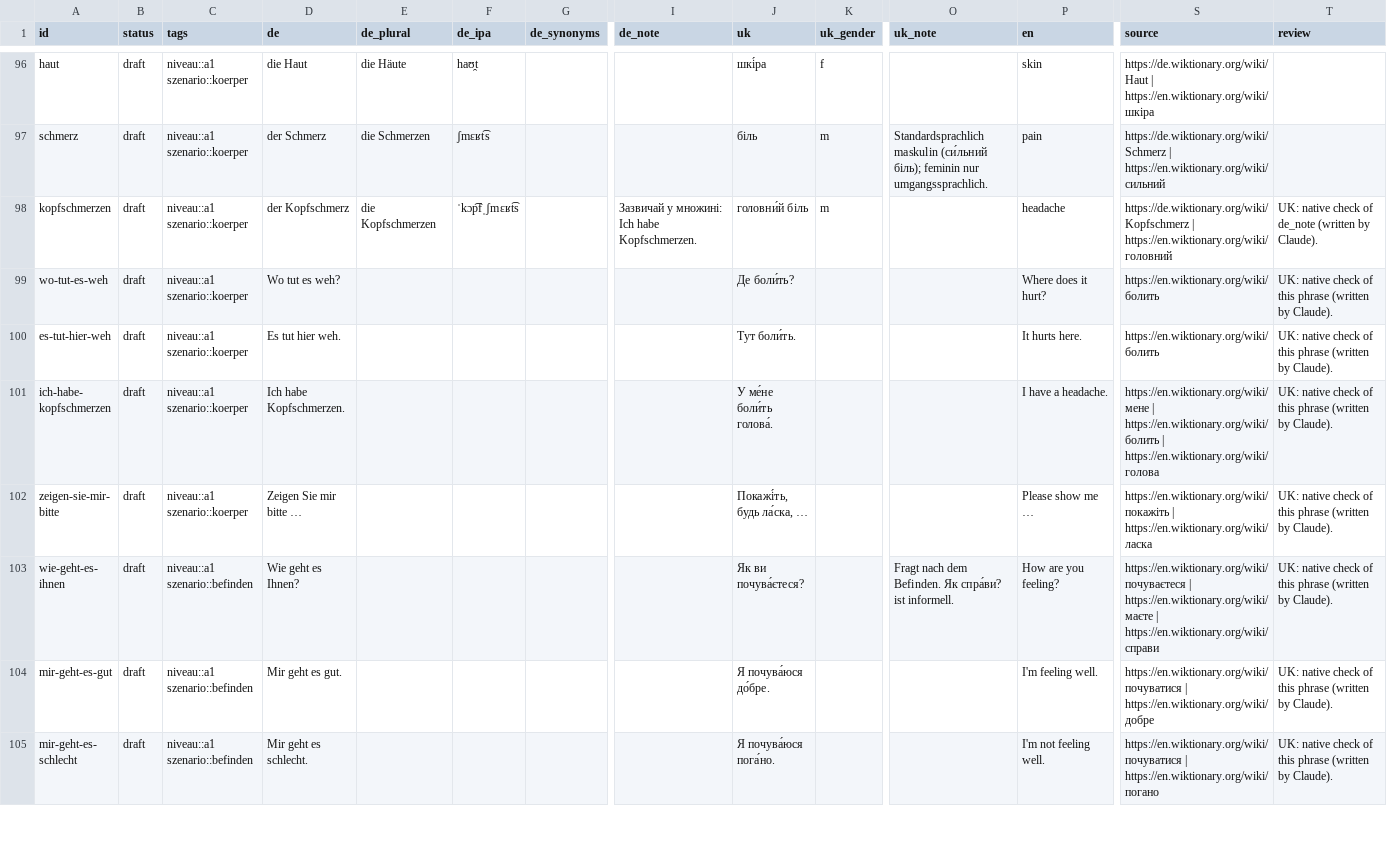
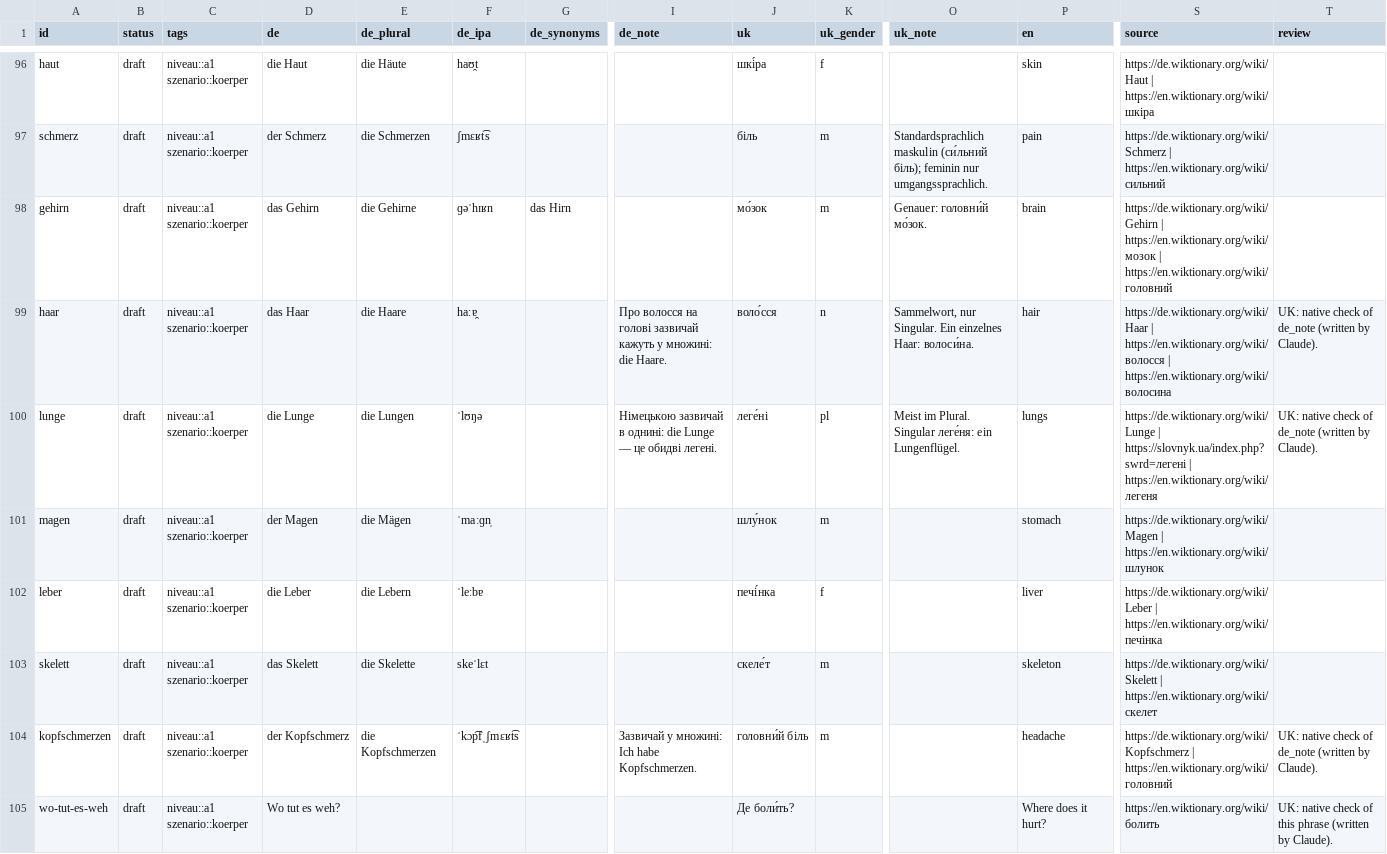
Before and after one commit to Brar/Ukrainisch, a TSV file: vocab/alltag.tsv, drawn as a sheet; only a part is shown, gaps mark what is left out; the shorter side is filled out with more unchanged rows; rows hold the shown columns only; the diff names each change by its address in the sheet, - before the commit and + after, or states it on an @@ line.

```diff
--- a/vocab/alltag.tsv
+++ b/vocab/alltag.tsv
+row 98: gehirn | draft | niveau::a1 szenario::koerper | das Gehirn | die Gehirne | ɡəˈhɪʁn | das Hirn |  | мо́зок | m | Genauer: головни́й мо́зок. | brain | https://de.wiktionary.org/wiki/Gehirn | https://en.wiktionary.org/wiki/мозок | https://en.wiktionary.org/wiki/головний
+row 99: haar | draft | niveau::a1 szenario::koerper | das Haar | die Haare | haːɐ̯ |  | Про волосся на голові зазвичай кажуть у множині: die Haare. | воло́сся | n | Sammelwort, nur Singular. Ein einzelnes Haar: волоси́на. | hair | https://de.wiktionary.org/wiki/Haar | https://en.wiktionary.org/wiki/волосся | https://en.wiktionary.org/wiki/волосина | UK: native check of de_note (written by Claude).
+row 100: lunge | draft | niveau::a1 szenario::koerper | die Lunge | die Lungen | ˈlʊŋə |  | Німецькою зазвичай в однині: die Lunge — це обидві легені. | леге́ні | pl | Meist im Plural. Singular леге́ня: ein Lungenflügel. | lungs | https://de.wiktionary.org/wiki/Lunge | https://slovnyk.ua/index.php?swrd=легені | https://en.wiktionary.org/wiki/легеня | UK: native check of de_note (written by Claude).
+row 101: magen | draft | niveau::a1 szenario::koerper | der Magen | die Mägen | ˈmaːɡn̩ |  |  | шлу́нок | m |  | stomach | https://de.wiktionary.org/wiki/Magen | https://en.wiktionary.org/wiki/шлунок
+row 102: leber | draft | niveau::a1 szenario::koerper | die Leber | die Lebern | ˈleːbɐ |  |  | печі́нка | f |  | liver | https://de.wiktionary.org/wiki/Leber | https://en.wiktionary.org/wiki/печінка
+row 103: skelett | draft | niveau::a1 szenario::koerper | das Skelett | die Skelette | skeˈlɛt |  |  | скеле́т | m |  | skeleton | https://de.wiktionary.org/wiki/Skelett | https://en.wiktionary.org/wiki/скелет
```
Also changed, not shown: 1 other file.
